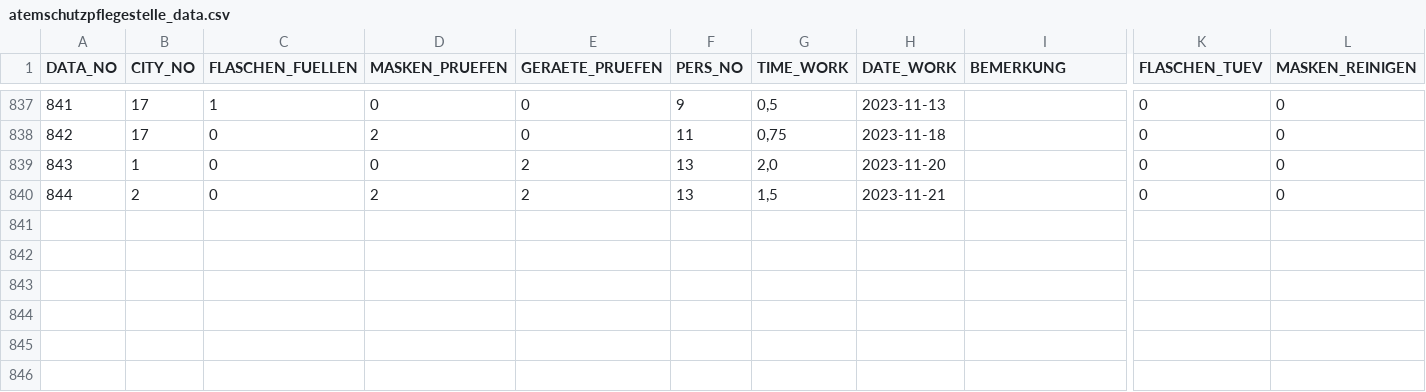
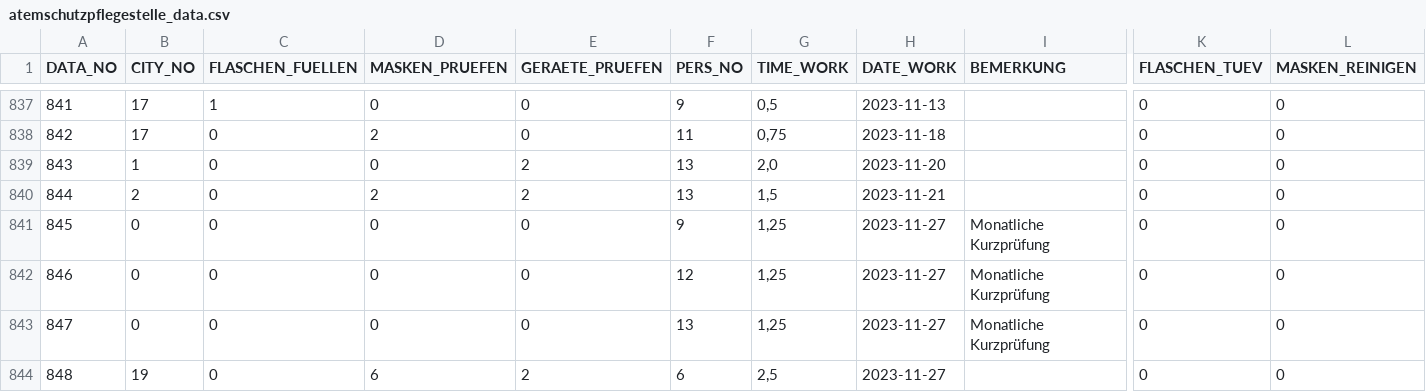
Before and after one commit to MichaelBehringer/AtemschutzDataBackup, a CSV file: atemschutzpflegestelle_data.csv, drawn as a sheet; only a part is shown, gaps mark what is left out; rows hold the shown columns only; the diff names each change by its address in the sheet, - before the commit and + after, or states it on an @@ line.

```diff
--- a/atemschutzpflegestelle_data.csv
+++ b/atemschutzpflegestelle_data.csv
+row 841: 845 | 0 | 0 | 0 | 0 | 9 | 1,25 | 2023-11-27 | Monatliche Kurzprüfung | 0 | 0
+row 842: 846 | 0 | 0 | 0 | 0 | 12 | 1,25 | 2023-11-27 | Monatliche Kurzprüfung | 0 | 0
+row 843: 847 | 0 | 0 | 0 | 0 | 13 | 1,25 | 2023-11-27 | Monatliche Kurzprüfung | 0 | 0
+row 844: 848 | 19 | 0 | 6 | 2 | 6 | 2,5 | 2023-11-27 |  | 0 | 0
```
Also changed, not shown: atemschutzpflegestelle_nr.csv.
